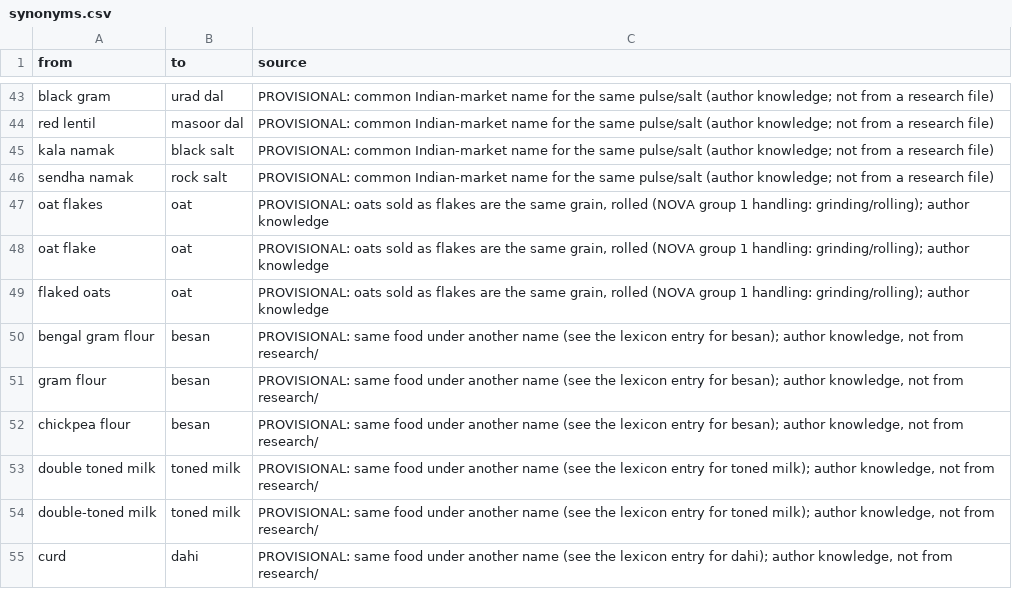
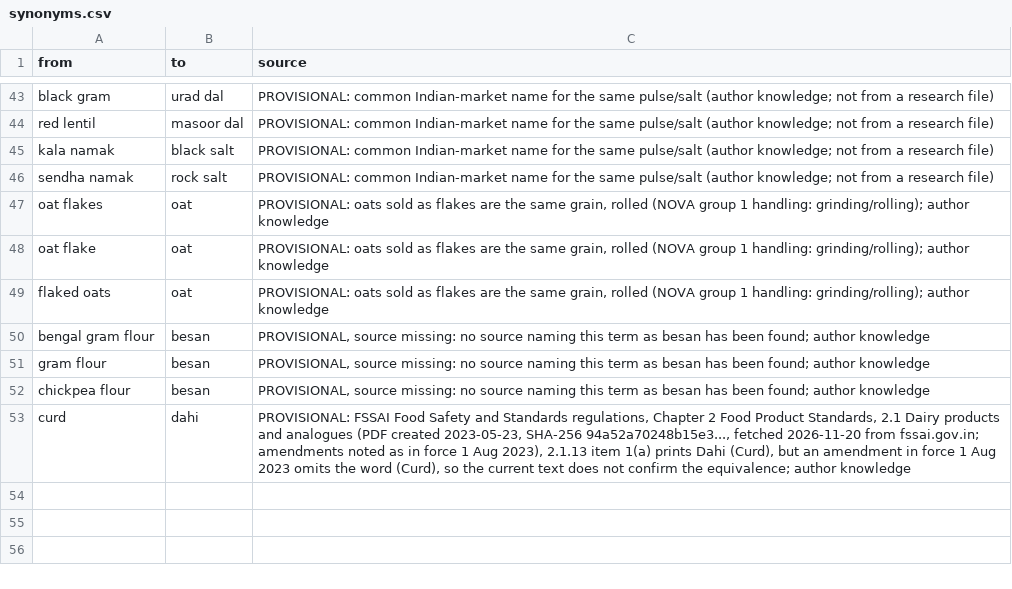
Before and after one commit to saurabh2894/FoodScanner, a CSV file: src/foodscan/resources/synonyms.csv, drawn as a sheet; only a part is shown, gaps mark what is left out.

```diff
--- a/src/foodscan/resources/synonyms.csv
+++ b/src/foodscan/resources/synonyms.csv
@@ -49,7 +49,5 @@ oat flake,oat,"PROVISIONAL: oats sold as flakes are the same grain, rolled (NOVA
 flaked oats,oat,"PROVISIONAL: oats sold as flakes are the same grain, rolled (NOVA group 1 handling: grinding/rolling); author knowledge"
-bengal gram flour,besan,"PROVISIONAL: same food under another name (see the lexicon entry for besan); author knowledge, not from research/"
-gram flour,besan,"PROVISIONAL: same food under another name (see the lexicon entry for besan); author knowledge, not from research/"
-chickpea flour,besan,"PROVISIONAL: same food under another name (see the lexicon entry for besan); author knowledge, not from research/"
-double toned milk,toned milk,"PROVISIONAL: same food under another name (see the lexicon entry for toned milk); author knowledge, not from research/"
-double-toned milk,toned milk,"PROVISIONAL: same food under another name (see the lexicon entry for toned milk); author knowledge, not from research/"
-curd,dahi,"PROVISIONAL: same food under another name (see the lexicon entry for dahi); author knowledge, not from research/"
+bengal gram flour,besan,"PROVISIONAL, source missing: no source naming this term as besan has been found; author knowledge"
+gram flour,besan,"PROVISIONAL, source missing: no source naming this term as besan has been found; author knowledge"
+chickpea flour,besan,"PROVISIONAL, source missing: no source naming this term as besan has been found; author knowledge"
+curd,dahi,"PROVISIONAL: FSSAI Food Safety and Standards regulations, Chapter 2 Food Product Standards, 2.1 Dairy products and analogues (PDF created 2023-05-23, SHA-256 94a52a70248b15e3..., fetched 2026-11-20 from fssai.gov.in; amendments noted as in force 1 Aug 2023), 2.1.13 item 1(a) prints Dahi (Curd), but an amendment in force 1 Aug 2023 omits the word (Curd), so the current text does not confirm the equivalence; author knowledge"
```
Also changed, not shown: src/foodscan/resources/lexicon.csv, 7 other files.
